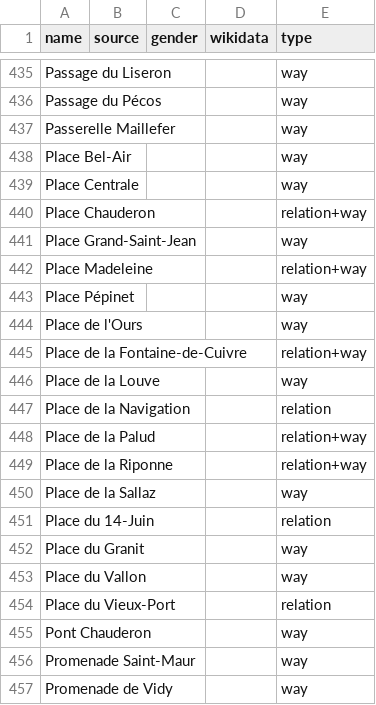
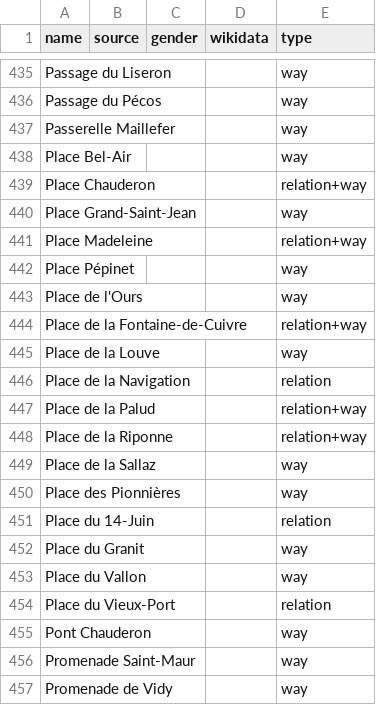
Before and after one commit to EqualStreetNames/equalstreetnames-lausanne, a CSV file: data/other.csv, drawn as a sheet; only a part is shown, gaps mark what is left out; removed rows and columns are numbered as before the commit, all else as after; the diff names each change by its address in the sheet, - before the commit and + after, or states it on an @@ line.

```diff
--- a/data/other.csv
+++ b/data/other.csv
-row 439: Place Centrale |  |  |  | way
+row 450: Place des Pionnières |  |  |  | way
```
Also changed, not shown: 3 other files.
